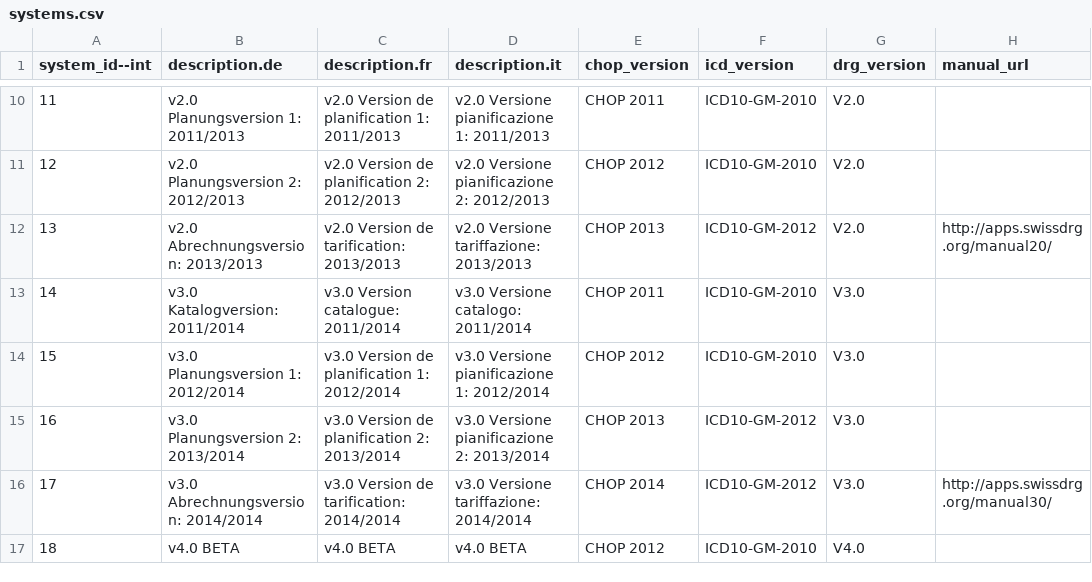
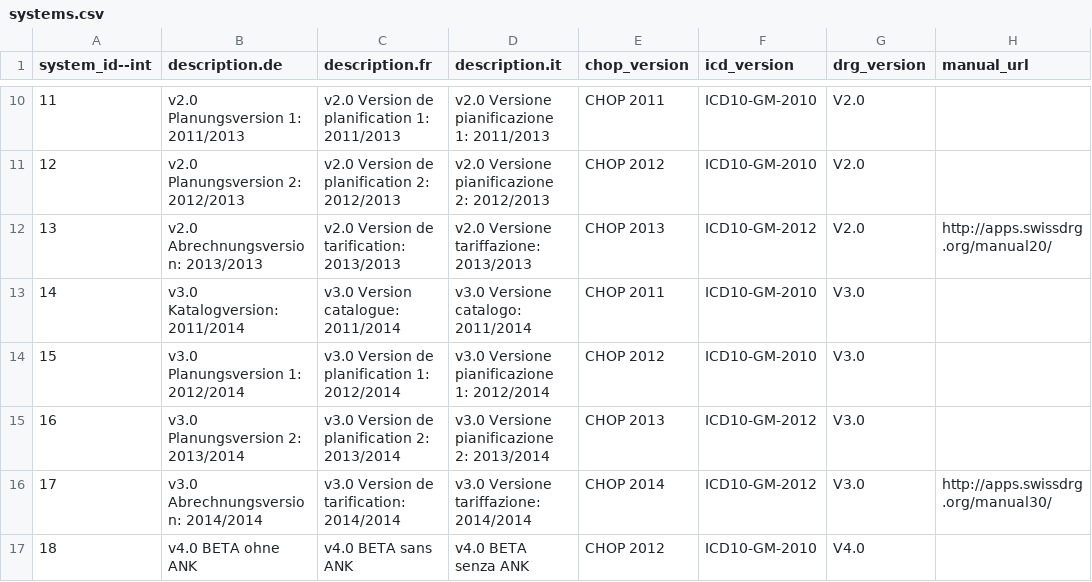
Before and after one commit to swissdrg/webgrouper, a CSV file: db/systems.csv, drawn as a sheet; only a part is shown, gaps mark what is left out; the diff names each change by its address in the sheet, - before the commit and + after, or states it on an @@ line.

Commit message:
added hint for system

```diff
--- a/db/systems.csv
+++ b/db/systems.csv
-B17 (description.de): v4.0 BETA
+B17 (description.de): v4.0 BETA ohne ANK
-C17 (description.fr): v4.0 BETA
+C17 (description.fr): v4.0 BETA sans ANK
-D17 (description.it): v4.0 BETA
+D17 (description.it): v4.0 BETA senza ANK
```
